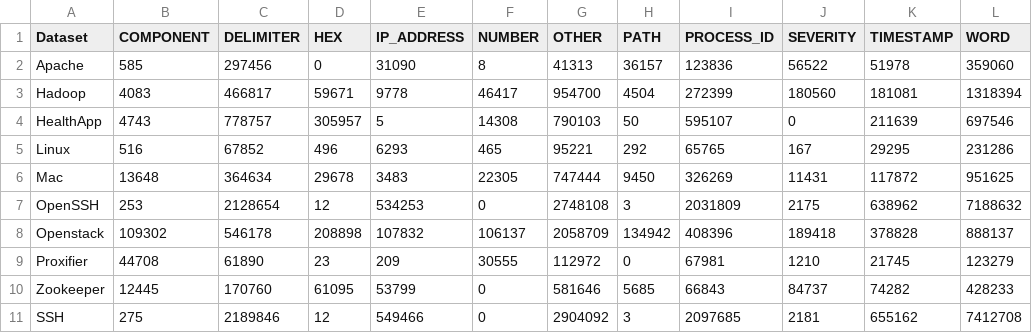
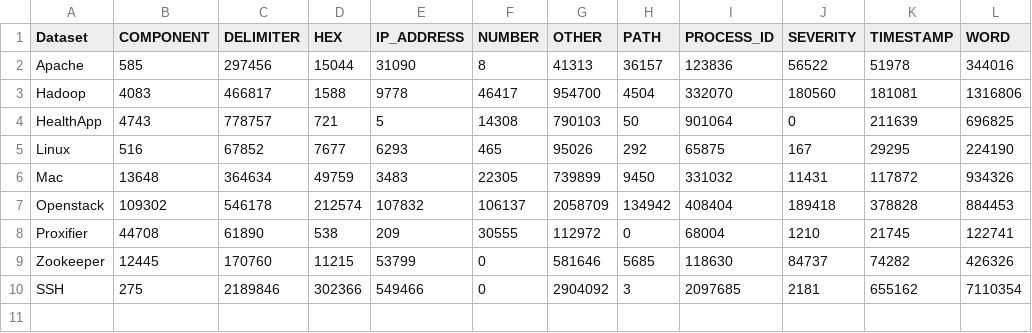
Before and after one commit to adam-bouafia/LogPress, a CSV file: tables/semantic_type_distribution.csv, drawn as a sheet.

```diff
--- a/tables/semantic_type_distribution.csv
+++ b/tables/semantic_type_distribution.csv
@@ -1,11 +1,10 @@
 Dataset,COMPONENT,DELIMITER,HEX,IP_ADDRESS,NUMBER,OTHER,PATH,PROCESS_ID,SEVERITY,TIMESTAMP,WORD
-Apache,585,297456,0,31090,8,41313,36157,123836,56522,51978,359060
-Hadoop,4083,466817,59671,9778,46417,954700,4504,272399,180560,181081,1318394
-HealthApp,4743,778757,305957,5,14308,790103,50,595107,0,211639,697546
-Linux,516,67852,496,6293,465,95221,292,65765,167,29295,231286
-Mac,13648,364634,29678,3483,22305,747444,9450,326269,11431,117872,951625
-OpenSSH,253,2128654,12,534253,0,2748108,3,2031809,2175,638962,7188632
-Openstack,109302,546178,208898,107832,106137,2058709,134942,408396,189418,378828,888137
-Proxifier,44708,61890,23,209,30555,112972,0,67981,1210,21745,123279
-Zookeeper,12445,170760,61095,53799,0,581646,5685,66843,84737,74282,428233
-SSH,275,2189846,12,549466,0,2904092,3,2097685,2181,655162,7412708
+Apache,585,297456,15044,31090,8,41313,36157,123836,56522,51978,344016
+Hadoop,4083,466817,1588,9778,46417,954700,4504,332070,180560,181081,1316806
+HealthApp,4743,778757,721,5,14308,790103,50,901064,0,211639,696825
+Linux,516,67852,7677,6293,465,95026,292,65875,167,29295,224190
+Mac,13648,364634,49759,3483,22305,739899,9450,331032,11431,117872,934326
+Openstack,109302,546178,212574,107832,106137,2058709,134942,408404,189418,378828,884453
+Proxifier,44708,61890,538,209,30555,112972,0,68004,1210,21745,122741
+Zookeeper,12445,170760,11215,53799,0,581646,5685,118630,84737,74282,426326
+SSH,275,2189846,302366,549466,0,2904092,3,2097685,2181,655162,7110354
```
Also changed, not shown: tables/compression_ratios.csv, tables/compression_times.csv, 24 other files.
